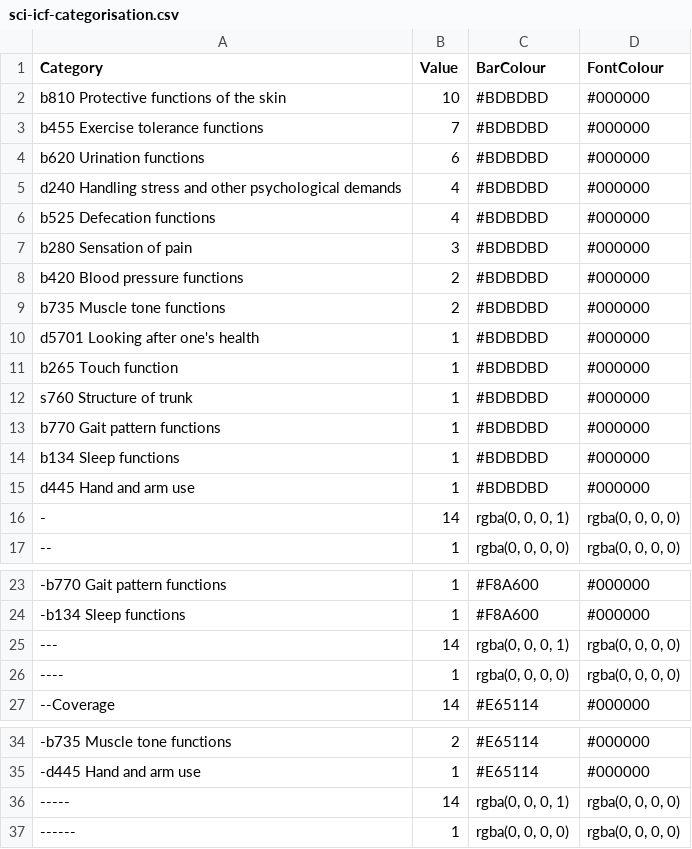
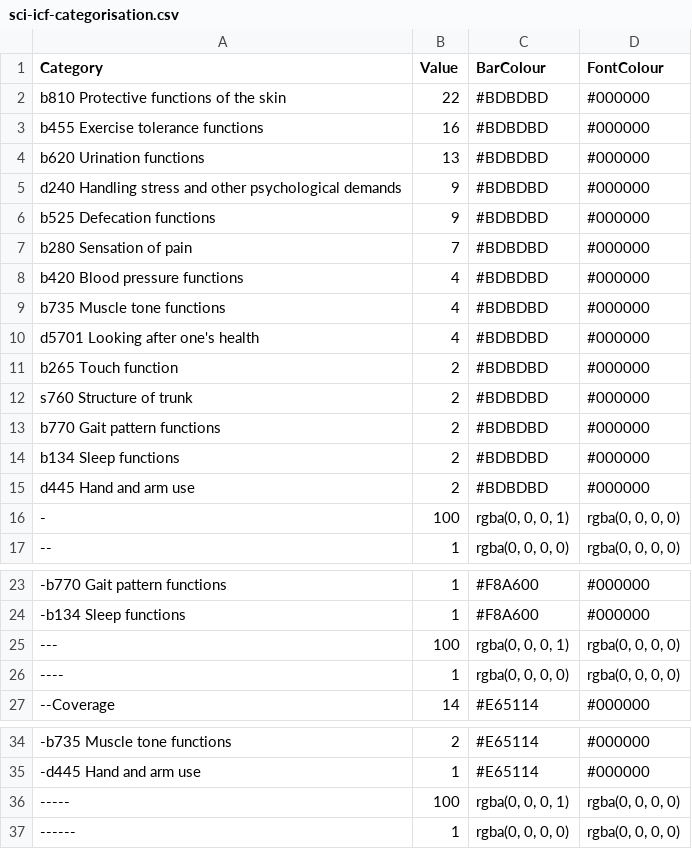
Before and after one commit to r-bernard/tester, a CSV file: sci-icf-categorisation.csv, drawn as a sheet; only a part is shown, gaps mark what is left out.

Commit message:
Update sci-icf-categorisation.csv

```diff
--- a/sci-icf-categorisation.csv
+++ b/sci-icf-categorisation.csv
@@ -1,17 +1,17 @@
 Category,Value,BarColour,FontColour
-b810 Protective functions of the skin,10,"#BDBDBD","#000000"
-b455 Exercise tolerance functions,7,"#BDBDBD","#000000"
-b620 Urination functions,6,"#BDBDBD","#000000"
-d240 Handling stress and other psychological demands,4,"#BDBDBD","#000000"
-b525 Defecation functions,4,"#BDBDBD","#000000"
-b280 Sensation of pain,3,"#BDBDBD","#000000"
-b420 Blood pressure functions,2,"#BDBDBD","#000000"
-b735 Muscle tone functions,2,"#BDBDBD","#000000"
-d5701 Looking after one's health,1,"#BDBDBD","#000000"
-b265 Touch function,1,"#BDBDBD","#000000"
-s760 Structure of trunk,1,"#BDBDBD","#000000"
-b770 Gait pattern functions,1,"#BDBDBD","#000000"
-b134 Sleep functions,1,"#BDBDBD","#000000"
-d445 Hand and arm use,1,"#BDBDBD","#000000"
--,14,"rgba(0, 0, 0, 1)","rgba(0, 0, 0, 0)"
+b810 Protective functions of the skin,22,"#BDBDBD","#000000"
+b455 Exercise tolerance functions,16,"#BDBDBD","#000000"
+b620 Urination functions,13,"#BDBDBD","#000000"
+d240 Handling stress and other psychological demands,9,"#BDBDBD","#000000"
+b525 Defecation functions,9,"#BDBDBD","#000000"
+b280 Sensation of pain,7,"#BDBDBD","#000000"
+b420 Blood pressure functions,4,"#BDBDBD","#000000"
+b735 Muscle tone functions,4,"#BDBDBD","#000000"
+d5701 Looking after one's health,4,"#BDBDBD","#000000"
+b265 Touch function,2,"#BDBDBD","#000000"
+s760 Structure of trunk,2,"#BDBDBD","#000000"
+b770 Gait pattern functions,2,"#BDBDBD","#000000"
+b134 Sleep functions,2,"#BDBDBD","#000000"
+d445 Hand and arm use,2,"#BDBDBD","#000000"
+-,100,"rgba(0, 0, 0, 1)","rgba(0, 0, 0, 0)"
 --,1,"rgba(0, 0, 0, 0)","rgba(0, 0, 0, 0)"
@@ -24,3 +24,3 @@ d445 Hand and arm use,1,"#BDBDBD","#000000"
 -b134 Sleep functions,1,"#F8A600","#000000"
----,14,"rgba(0, 0, 0, 1)","rgba(0, 0, 0, 0)"
+---,100,"rgba(0, 0, 0, 1)","rgba(0, 0, 0, 0)"
 ----,1,"rgba(0, 0, 0, 0)","rgba(0, 0, 0, 0)"
@@ -35,3 +35,3 @@ d445 Hand and arm use,1,"#BDBDBD","#000000"
 -d445 Hand and arm use,1,"#E65114","#000000"
------,14,"rgba(0, 0, 0, 1)","rgba(0, 0, 0, 0)"
+-----,100,"rgba(0, 0, 0, 1)","rgba(0, 0, 0, 0)"
 ------,1,"rgba(0, 0, 0, 0)","rgba(0, 0, 0, 0)"
```
